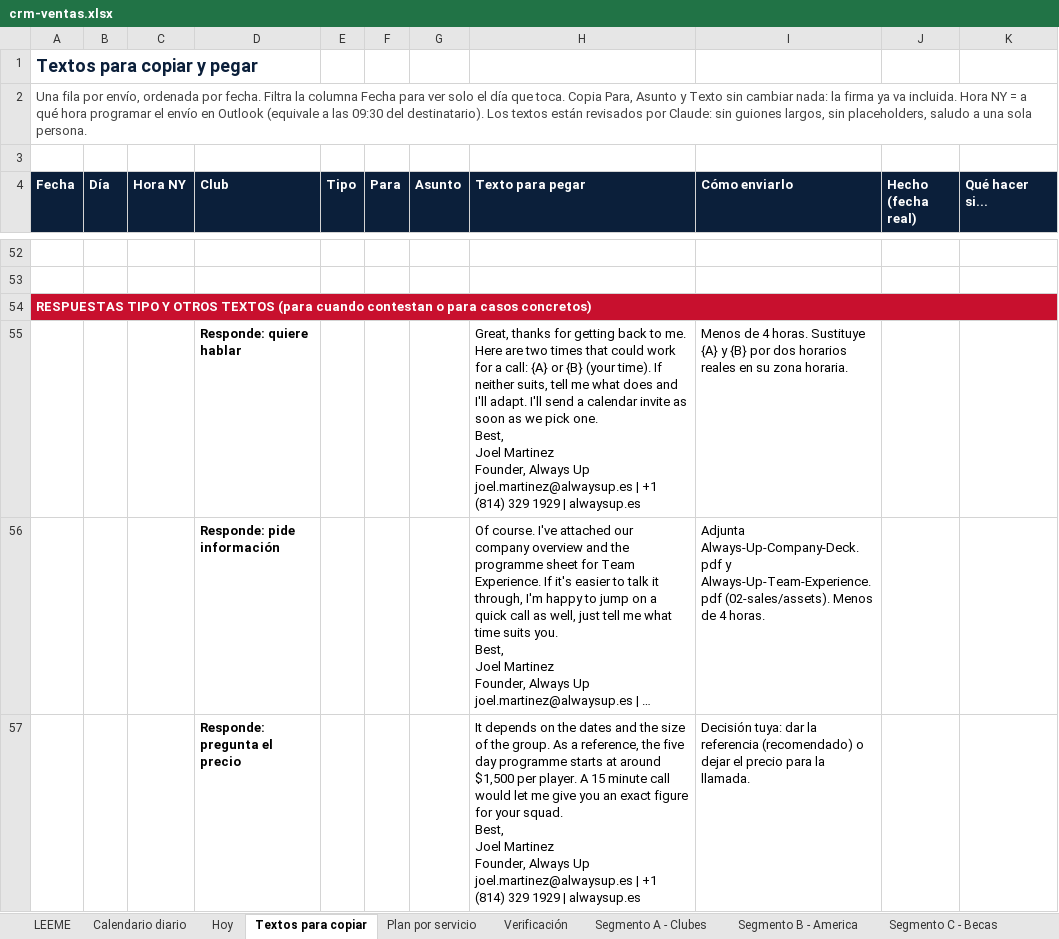
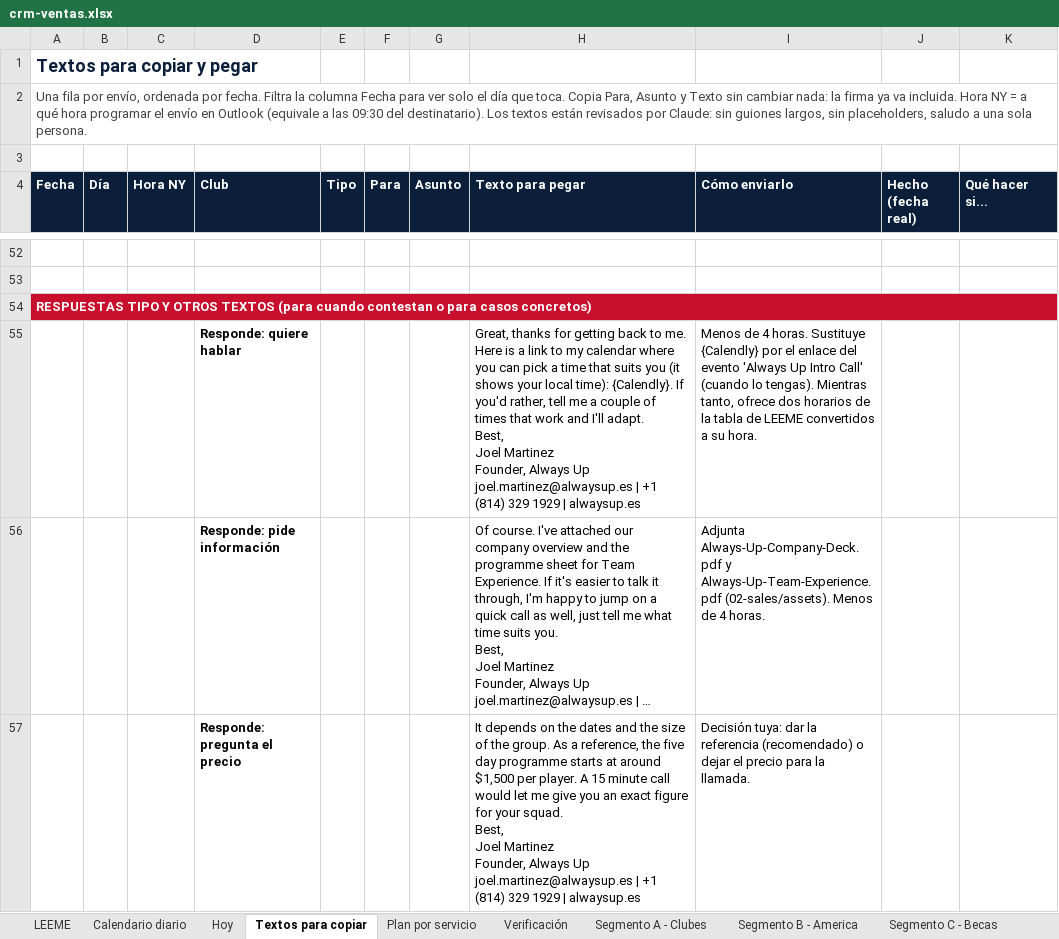
Before and after one commit to Joelmv10/always-up-os, an Excel workbook: 01-clients/crm-ventas.xlsx, sheet Textos para copiar, drawn as a sheet; only a part is shown, gaps mark what is left out; long unchanged cells end in …; values as stored, in another font and other column widths than the file's, no borders; ↵ is a line break in a cell; the diff covers the shown part only; the diff names each change by its address in the sheet, - before the commit and + after, or states it on an @@ line.

```diff
--- a/01-clients/crm-ventas.xlsx (sheet Textos para copiar)
+++ b/01-clients/crm-ventas.xlsx (sheet Textos para copiar)
-H55 (Texto para pegar): …me. Here are two times that could work for a call: {A} or {B} (your time). If neither suits, tell me what does and I'll adapt. I'll send a calendar invite as soon as we pick one. ↵ Best, ↵ Joel…
+H55 (Texto para pegar): …me. Here is a link to my calendar where you can pick a time that suits you (it shows your local time): {Calendly}. If you'd rather, tell me a couple of times that work and I'll adapt. ↵ Best, ↵ Joel…
-I55 (Cómo enviarlo): …horas. Sustituye {A} y {B} por dos horarios reales en su zona horaria.
+I55 (Cómo enviarlo): …horas. Sustituye {Calendly} por el enlace del evento 'Always Up Intro Call' (cuando lo tengas). Mientras tanto, ofrece dos horarios de la tabla de LEEME convertidos a su hora.
```
Also changed, not shown: 1 removed row elsewhere in this sheet, sheet Calendario diario, sheet LEEME, sheet Segmento A - Clubes, 2 other files.
